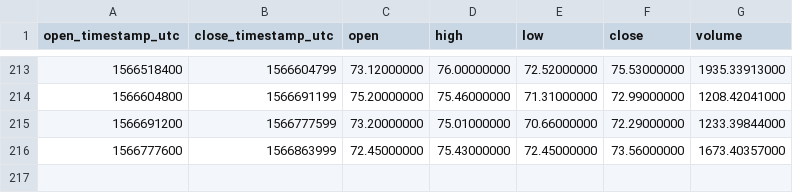
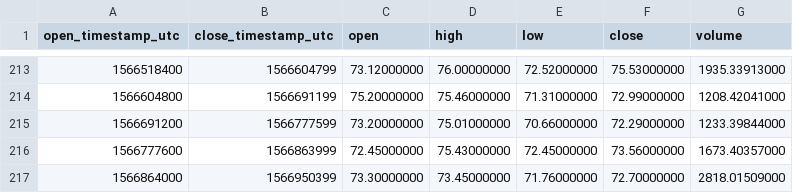
Before and after one commit to cryptobigbro/binance-LTCTUSD, a CSV file: binance-LTCTUSD-1d.csv, drawn as a sheet; only a part is shown, gaps mark what is left out.

```diff
--- a/binance-LTCTUSD-1d.csv
+++ b/binance-LTCTUSD-1d.csv
@@ -216 +216,2 @@ open_timestamp_utc,close_timestamp_utc,open,high,low,close,volume
 1566777600,1566863999,72.45000000,75.43000000,72.45000000,73.56000000,1673.40357000
+1566864000,1566950399,73.30000000,73.45000000,71.76000000,72.70000000,2818.01509000
```
Also changed, not shown: binance-LTCTUSD-1h.csv.
